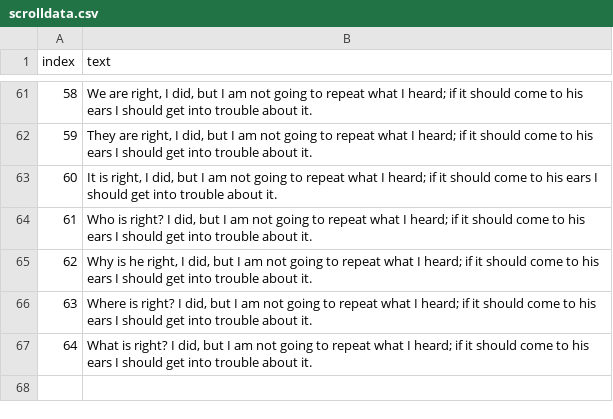
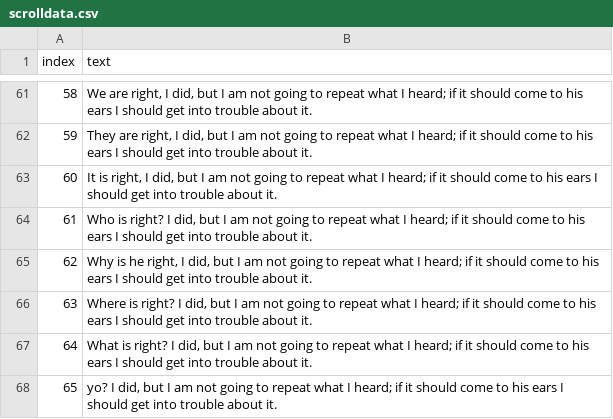
Before and after one commit to larsvers/wine-quality, a CSV file: data/scrolldata.csv, drawn as a sheet; only a part is shown, gaps mark what is left out; the diff names each change by its address in the sheet, - before the commit and + after, or states it on an @@ line.

```diff
--- a/data/scrolldata.csv
+++ b/data/scrolldata.csv
+row 68: 65 | yo? I did, but I am not going to repeat what I heard; if it should come to his ears I should get into trouble about it.
```
Also changed, not shown: 3 other files.
